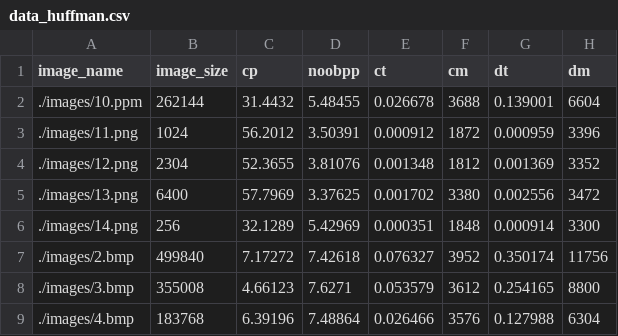
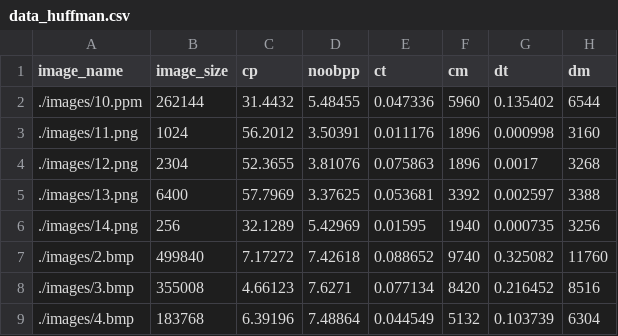
Before and after one commit to sundeshgupta/encoding-algorithm, a CSV file: data_huffman.csv, drawn as a sheet; only a part is shown; the diff covers the shown part only.

```diff
--- a/data_huffman.csv
+++ b/data_huffman.csv
@@ -1,9 +1,9 @@
 image_name,image_size,cp,noobpp,ct,cm,dt,dm
-./images/10.ppm,262144,31.4432,5.48455,0.026678,3688,0.139001,6604
-./images/11.png,1024,56.2012,3.50391,0.000912,1872,0.000959,3396
-./images/12.png,2304,52.3655,3.81076,0.001348,1812,0.001369,3352
-./images/13.png,6400,57.7969,3.37625,0.001702,3380,0.002556,3472
-./images/14.png,256,32.1289,5.42969,0.000351,1848,0.000914,3300
-./images/2.bmp,499840,7.17272,7.42618,0.076327,3952,0.350174,11756
-./images/3.bmp,355008,4.66123,7.6271,0.053579,3612,0.254165,8800
-./images/4.bmp,183768,6.39196,7.48864,0.026466,3576,0.127988,6304
+./images/10.ppm,262144,31.4432,5.48455,0.047336,5960,0.135402,6544
+./images/11.png,1024,56.2012,3.50391,0.011176,1896,0.000998,3160
+./images/12.png,2304,52.3655,3.81076,0.075863,1896,0.0017,3268
+./images/13.png,6400,57.7969,3.37625,0.053681,3392,0.002597,3388
+./images/14.png,256,32.1289,5.42969,0.01595,1940,0.000735,3256
+./images/2.bmp,499840,7.17272,7.42618,0.088652,9740,0.325082,11760
+./images/3.bmp,355008,4.66123,7.6271,0.077134,8420,0.216452,8516
+./images/4.bmp,183768,6.39196,7.48864,0.044549,5132,0.103739,6304
```
Also changed, not shown: 24 edited cells elsewhere in this file, data_huffman_rgb.csv, data_improved_huffman.csv, 9 other files.
